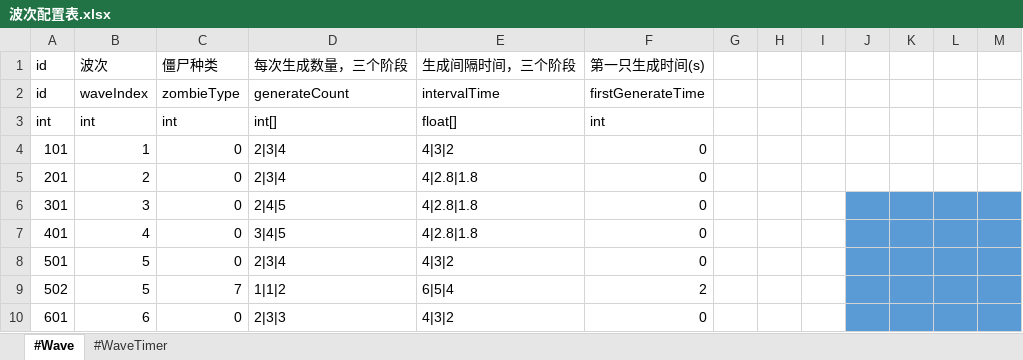
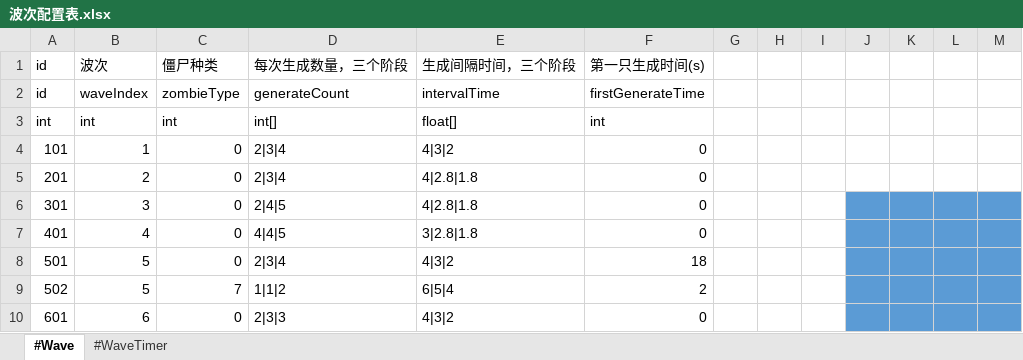
Before and after one commit to aa1345171901/Crazy-Dave-Bad-Adventure, an Excel workbook: ExcelToCs/配置/波次配置表.xlsx, sheet #Wave, drawn as a sheet; only a part is shown; values as stored, in another font and other column widths than the file's, no borders; the diff names each change by its address in the sheet, - before the commit and + after, or states it on an @@ line.

```diff
--- a/ExcelToCs/配置/波次配置表.xlsx (sheet #Wave)
+++ b/ExcelToCs/配置/波次配置表.xlsx (sheet #Wave)
-D7 (每次生成数量，三个阶段): 3|4|5
+D7 (每次生成数量，三个阶段): 4|4|5
-E7 (生成间隔时间，三个阶段): 4|2.8|1.8
+E7 (生成间隔时间，三个阶段): 3|2.8|1.8
-F8 (第一只生成时间(s)): 0
+F8 (第一只生成时间(s)): 18
```
Also changed, not shown: 11 other files.
